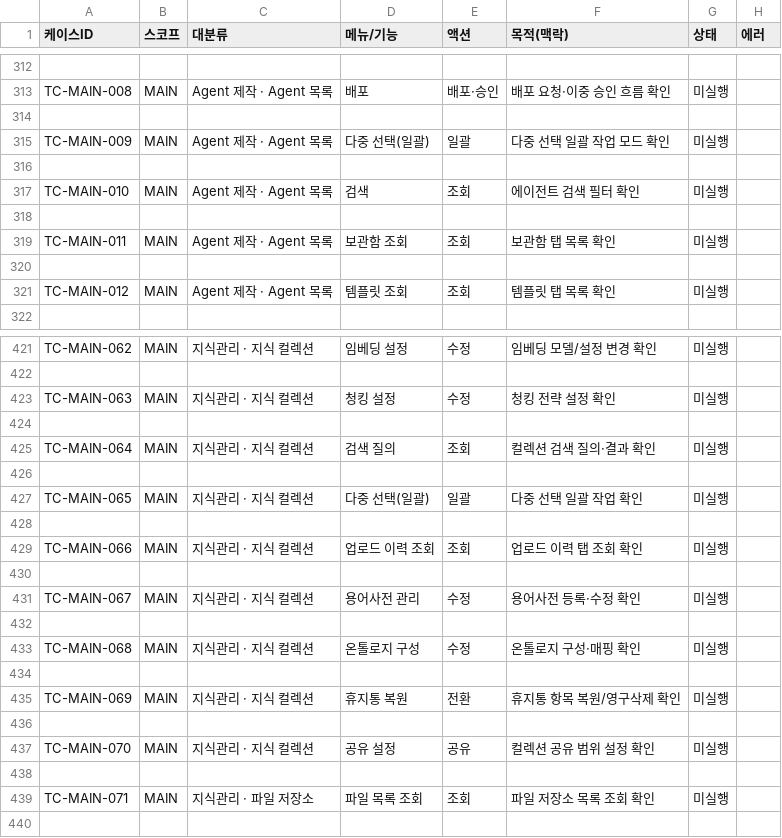
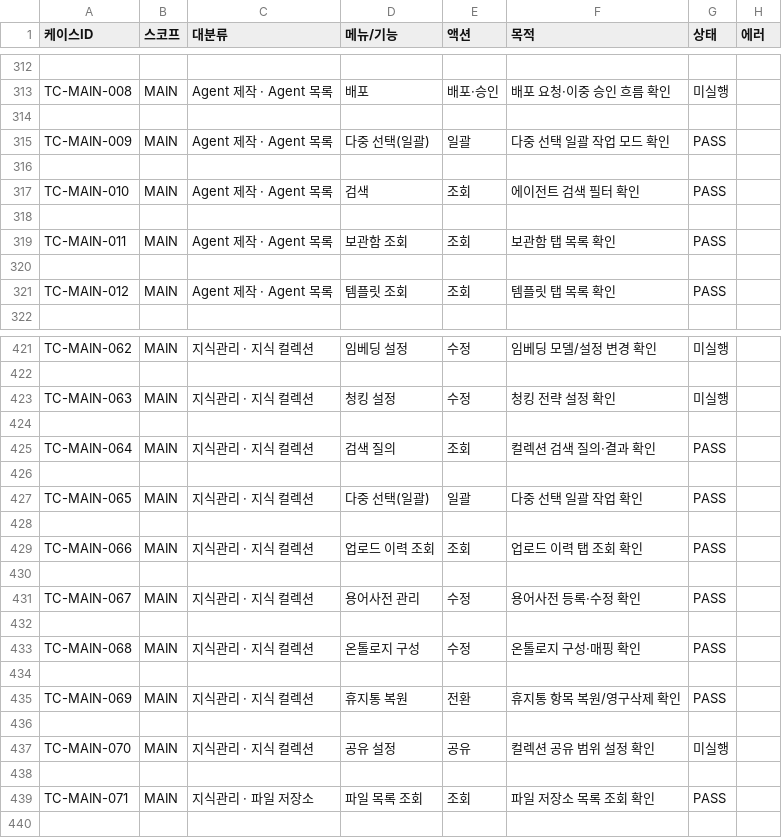
Before and after one commit to PlateerLab/xgen-gallery, a CSV file: frontend/public/qa-console/test-log.csv, drawn as a sheet; only a part is shown, gaps mark what is left out; the diff covers the shown part only.

```diff
--- a/frontend/public/qa-console/test-log.csv
+++ b/frontend/public/qa-console/test-log.csv
@@ -1 +1 @@
-케이스ID,스코프,대분류,메뉴/기능,액션,목적(맥락),상태,에러
+케이스ID,스코프,대분류,메뉴/기능,액션,목적,상태,에러
@@ -314,9 +314,9 @@ TC-MAIN-008,MAIN,Agent 제작 · Agent 목록,배포,배포·승인,배포 요
 
-TC-MAIN-009,MAIN,Agent 제작 · Agent 목록,다중 선택(일괄),일괄,다중 선택 일괄 작업 모드 확인,미실행,
+TC-MAIN-009,MAIN,Agent 제작 · Agent 목록,다중 선택(일괄),일괄,다중 선택 일괄 작업 모드 확인,PASS,
 
-TC-MAIN-010,MAIN,Agent 제작 · Agent 목록,검색,조회,에이전트 검색 필터 확인,미실행,
+TC-MAIN-010,MAIN,Agent 제작 · Agent 목록,검색,조회,에이전트 검색 필터 확인,PASS,
 
-TC-MAIN-011,MAIN,Agent 제작 · Agent 목록,보관함 조회,조회,보관함 탭 목록 확인,미실행,
+TC-MAIN-011,MAIN,Agent 제작 · Agent 목록,보관함 조회,조회,보관함 탭 목록 확인,PASS,
 
-TC-MAIN-012,MAIN,Agent 제작 · Agent 목록,템플릿 조회,조회,템플릿 탭 목록 확인,미실행,
+TC-MAIN-012,MAIN,Agent 제작 · Agent 목록,템플릿 조회,조회,템플릿 탭 목록 확인,PASS,
 
@@ -424,13 +424,13 @@ TC-MAIN-063,MAIN,지식관리 · 지식 컬렉션,청킹 설정,수정,청킹
 
-TC-MAIN-064,MAIN,지식관리 · 지식 컬렉션,검색 질의,조회,컬렉션 검색 질의·결과 확인,미실행,
+TC-MAIN-064,MAIN,지식관리 · 지식 컬렉션,검색 질의,조회,컬렉션 검색 질의·결과 확인,PASS,
 
-TC-MAIN-065,MAIN,지식관리 · 지식 컬렉션,다중 선택(일괄),일괄,다중 선택 일괄 작업 확인,미실행,
+TC-MAIN-065,MAIN,지식관리 · 지식 컬렉션,다중 선택(일괄),일괄,다중 선택 일괄 작업 확인,PASS,
 
-TC-MAIN-066,MAIN,지식관리 · 지식 컬렉션,업로드 이력 조회,조회,업로드 이력 탭 조회 확인,미실행,
+TC-MAIN-066,MAIN,지식관리 · 지식 컬렉션,업로드 이력 조회,조회,업로드 이력 탭 조회 확인,PASS,
 
-TC-MAIN-067,MAIN,지식관리 · 지식 컬렉션,용어사전 관리,수정,용어사전 등록·수정 확인,미실행,
+TC-MAIN-067,MAIN,지식관리 · 지식 컬렉션,용어사전 관리,수정,용어사전 등록·수정 확인,PASS,
 
-TC-MAIN-068,MAIN,지식관리 · 지식 컬렉션,온톨로지 구성,수정,온톨로지 구성·매핑 확인,미실행,
+TC-MAIN-068,MAIN,지식관리 · 지식 컬렉션,온톨로지 구성,수정,온톨로지 구성·매핑 확인,PASS,
 
-TC-MAIN-069,MAIN,지식관리 · 지식 컬렉션,휴지통 복원,전환,휴지통 항목 복원/영구삭제 확인,미실행,
+TC-MAIN-069,MAIN,지식관리 · 지식 컬렉션,휴지통 복원,전환,휴지통 항목 복원/영구삭제 확인,PASS,
 
@@ -438,3 +438,3 @@ TC-MAIN-070,MAIN,지식관리 · 지식 컬렉션,공유 설정,공유,컬렉션
 
-TC-MAIN-071,MAIN,지식관리 · 파일 저장소,파일 목록 조회,조회,파일 저장소 목록 조회 확인,미실행,
+TC-MAIN-071,MAIN,지식관리 · 파일 저장소,파일 목록 조회,조회,파일 저장소 목록 조회 확인,PASS,
 
```
Also changed, not shown: 15 edited cells elsewhere in this file, 7 other files.
